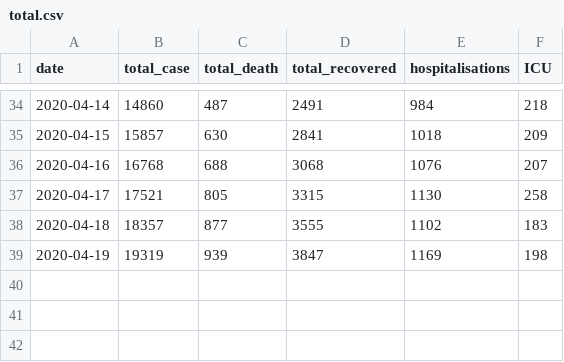
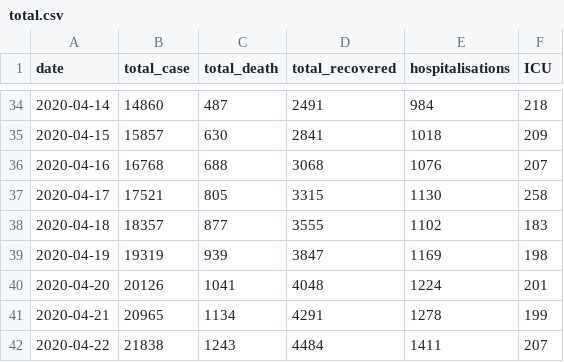
Before and after one commit to pboardman/covid19-data-quebec, a CSV file: csv/total.csv, drawn as a sheet; only a part is shown, gaps mark what is left out.

```diff
--- a/csv/total.csv
+++ b/csv/total.csv
@@ -39 +39,4 @@ date,total_case,total_death,total_recovered,hospitalisations,ICU
 2020-04-19,19319,939,3847,1169,198
+2020-04-20,20126,1041,4048,1224,201
+2020-04-21,20965,1134,4291,1278,199
+2020-04-22,21838,1243,4484,1411,207
```
Also changed, not shown: csv/montreal.csv, csv/region.csv, 4 other files.
